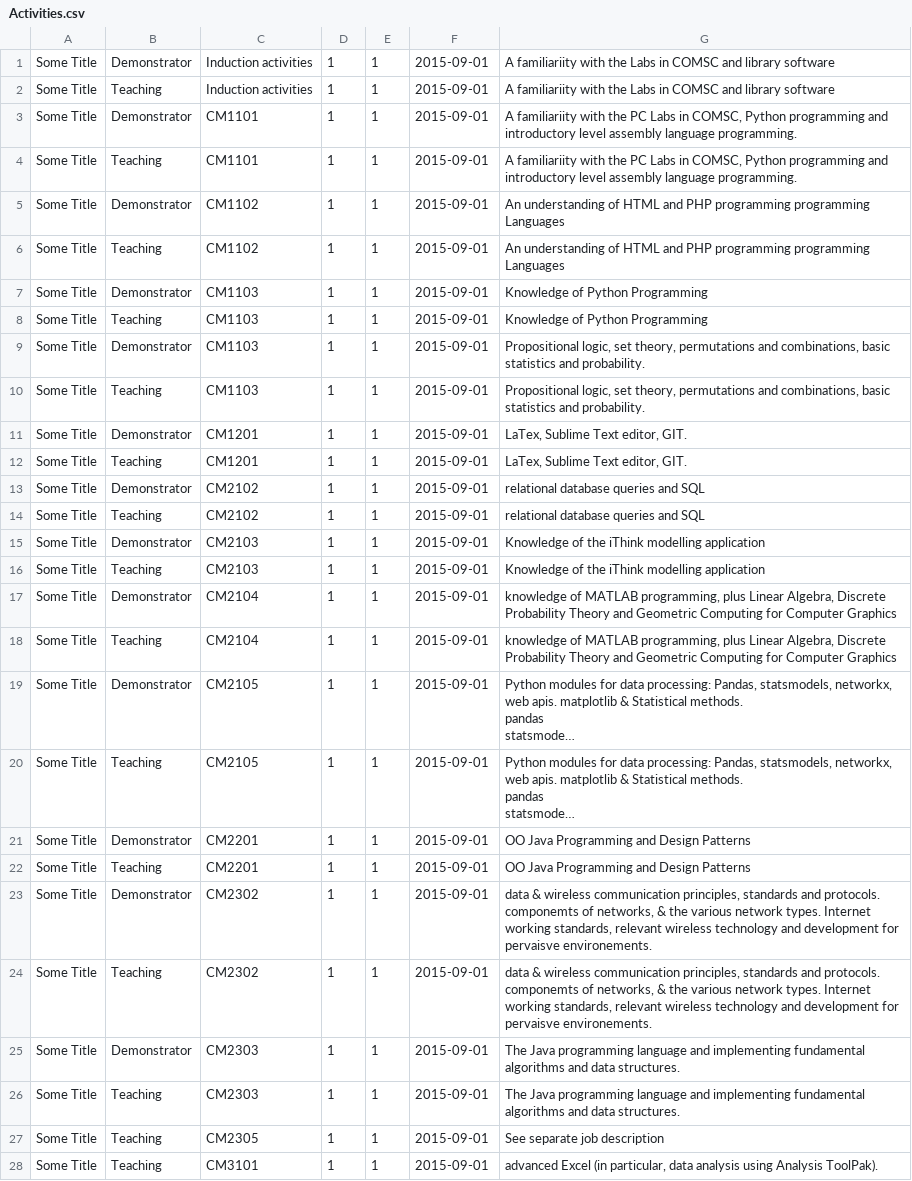
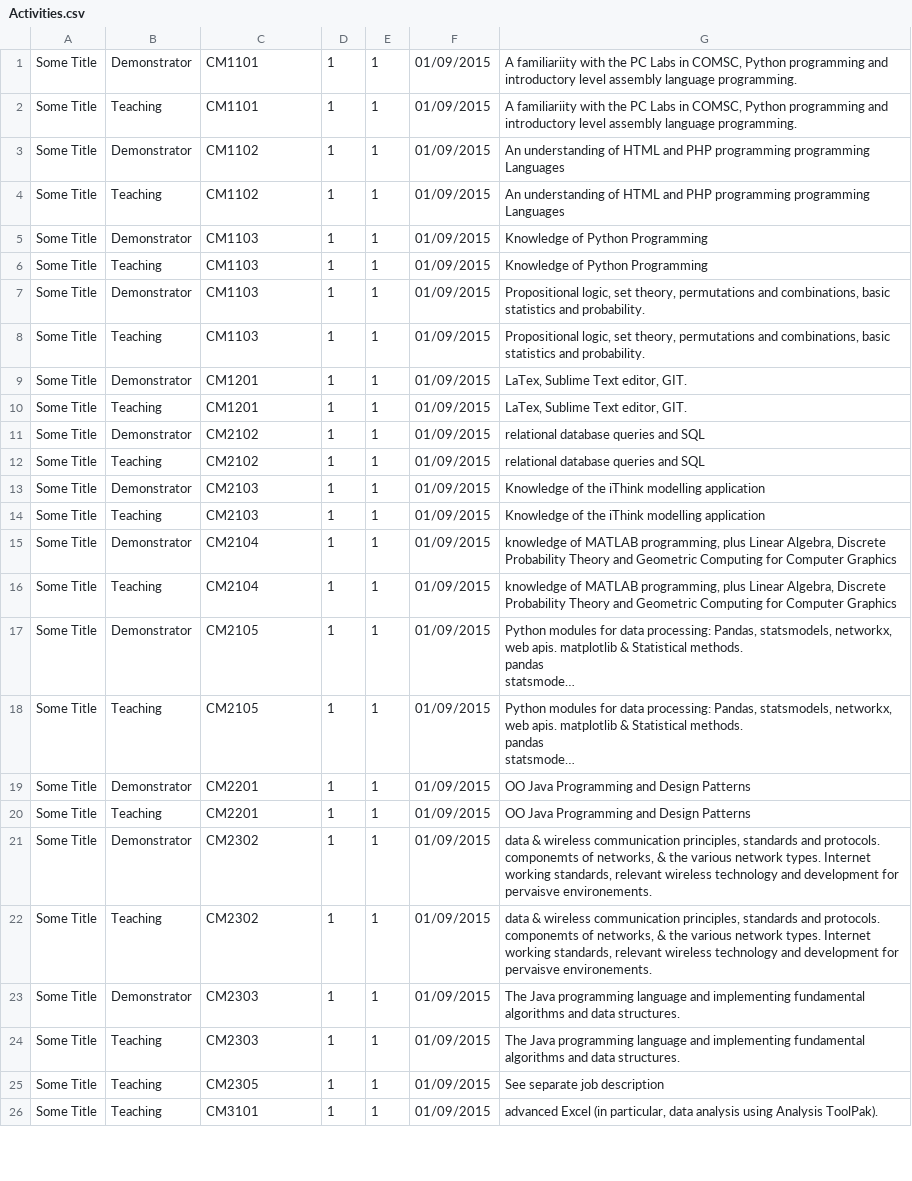
Before and after one commit to sreilly1/Final-Year-SE-Project, a CSV file: database/seeds/_data/Activities.csv, drawn as a sheet; only a part is shown; long unchanged cells end in …; removed rows and columns are numbered as before the commit, all else as after; the diff covers the shown part only; the diff names each change by its address in the sheet, - before the commit and + after, or states it on an @@ line.

Commit message:
now seed data for support activities correctly and fixed errr where one module was missing from CSV file

```diff
--- a/database/seeds/_data/Activities.csv
+++ b/database/seeds/_data/Activities.csv
-row 1: Some Title | Demonstrator | Induction activities | 1 | 1 | 2015-09-01 | A familiariity with the Labs in COMSC and library software
-row 2: Some Title | Teaching | Induction activities | 1 | 1 | 2015-09-01 | A familiariity with the Labs in COMSC and library software
-F1:F26: 2015-09-01
+F1:F26: 01/09/2015
```
Also changed, not shown: 24 edited cells elsewhere in this file, 3 other files.
